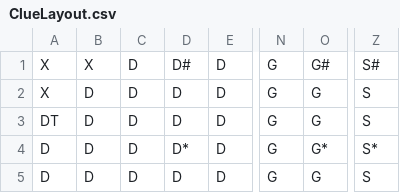
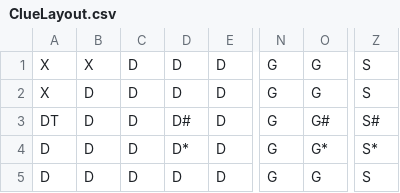
Before and after one commit to E-Eshbaugh/ClueGame, a CSV file: ClueInitFiles/data/ClueLayout.csv, drawn as a sheet; only a part is shown, gaps mark what is left out; the diff names each change by its address in the sheet, - before the commit and + after, or states it on an @@ line.

```diff
--- a/ClueInitFiles/data/ClueLayout.csv
+++ b/ClueInitFiles/data/ClueLayout.csv
-D1: D#
+D1: D
-O1: G#
+O1: G
-Z1: S#
+Z1: S
-D3: D
+D3: D#
-O3: G
+O3: G#
-Z3: S
+Z3: S#
```
Also changed, not shown: 2 other files.
